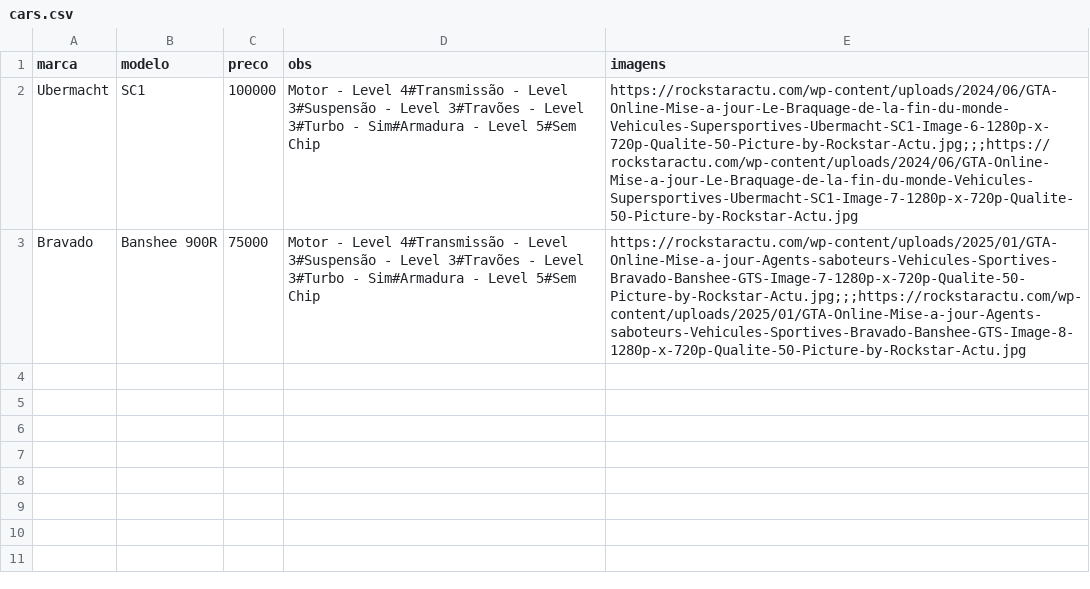
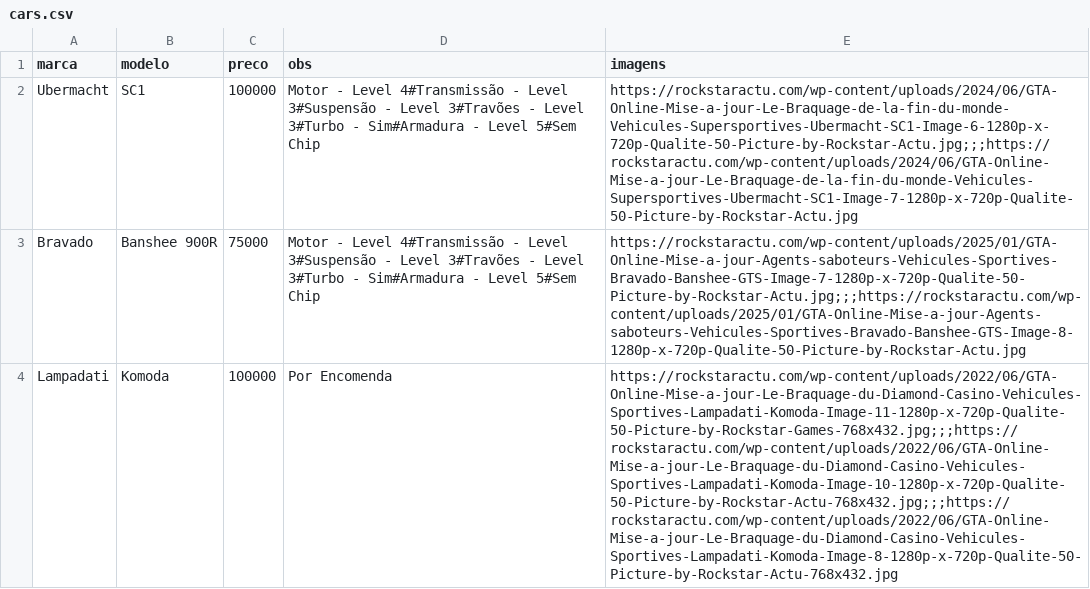
Before and after one commit to limpinh0/esperanzabuy, a CSV file: cars.csv, drawn as a sheet; the diff names each change by its address in the sheet, - before the commit and + after, or states it on an @@ line.

Commit message:
Add new car entry for Lampadati Komoda
Added a new car entry for Lampadati Komoda with images.

```diff
--- a/cars.csv
+++ b/cars.csv
+row 4: Lampadati | Komoda | 100000 | Por Encomenda | https://rockstaractu.com/wp-content/uploads/2022/06/GTA-Online-Mise-a-jour-Le-Braquage-du-Diamond-Casino-Vehicules-Sportives-Lampadati-Komoda-Image-11-1280p-x-720p-Qualite-50-Picture-by-Rockstar-Games-768x432.jpg;;;https://rockstaractu.com/wp-content/uploads/2022/06/GTA-Online-Mise-a-jour-Le-Braquage-du-Diamond-Casino-Vehicules-Sportives-Lampadati-Komoda-Image-10-1280p-x-720p-Qualite-50-Picture-by-Rockstar-Actu-768x432.jpg;;;https://rockstaractu.com/wp-content/uploads/2022/06/GTA-Online-Mise-a-jour-Le-Braquage-du-Diamond-Casino-Vehicules-Sportives-Lampadati-Komoda-Image-8-1280p-x-720p-Qualite-50-Picture-by-Rockstar-Actu-768x432.jpg
```
